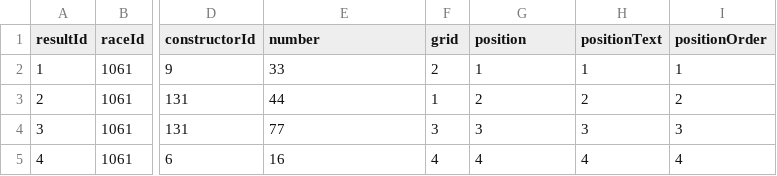
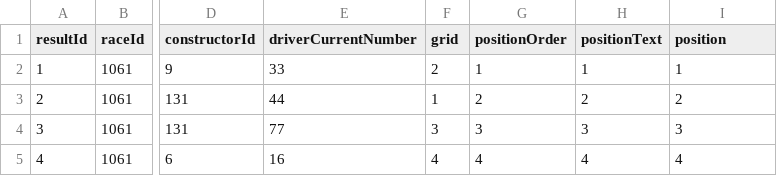
Before and after one commit to Pablomgom/F1_Data, a CSV file: resources/ergast_data/sprint_results.csv, drawn as a sheet; only a part is shown, gaps mark what is left out; the diff names each change by its address in the sheet, - before the commit and + after, or states it on an @@ line.

```diff
--- a/resources/ergast_data/sprint_results.csv
+++ b/resources/ergast_data/sprint_results.csv
-E1: number
+E1: driverCurrentNumber
-G1: position
+G1: positionOrder
-I1: positionOrder
+I1: position
```
Also changed, not shown: resources/ergast_data/take_data.csv, 6 other files.
